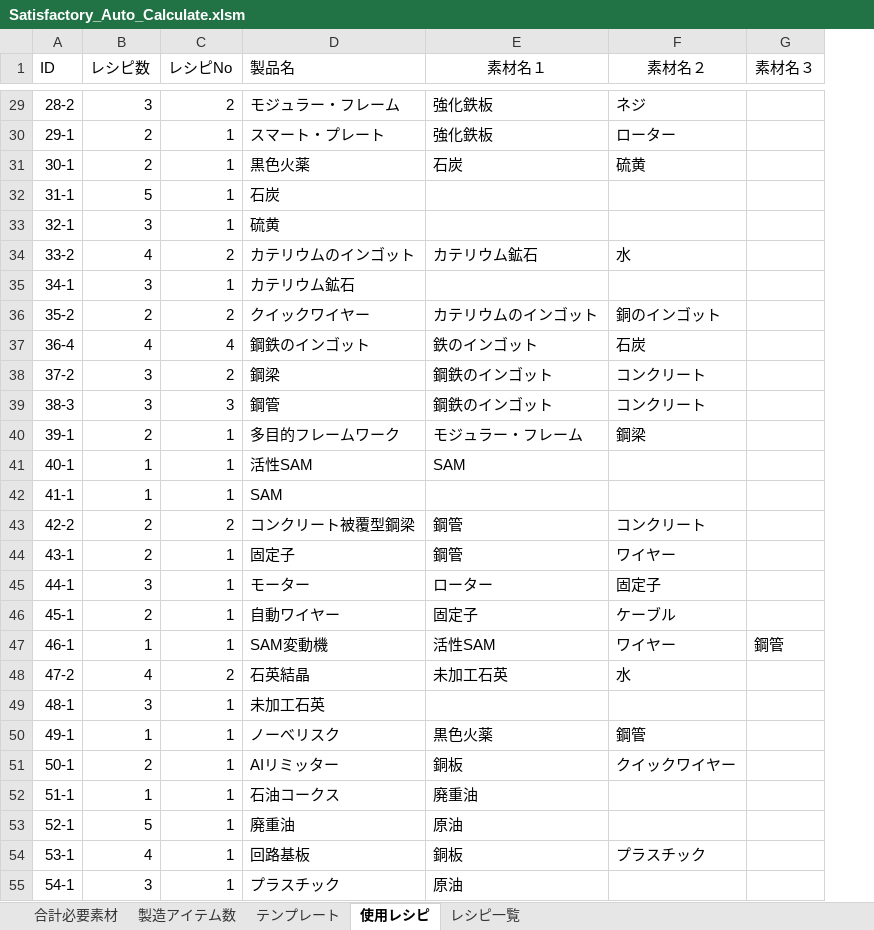
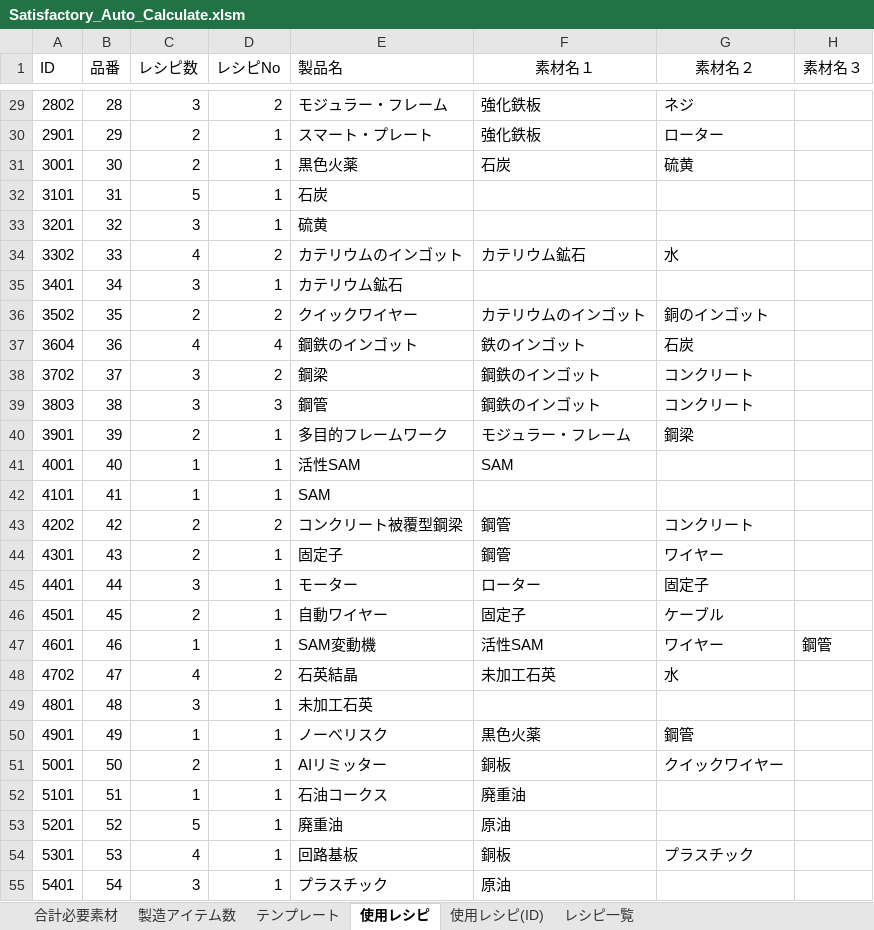
Before and after one commit to Daigoogle/satisfactory_auto_calculate, an Excel workbook: Satisfactory_Auto_Calculate.xlsm, sheet 使用レシピ, drawn as a sheet; only a part is shown, gaps mark what is left out; values as stored, in another font and other column widths than the file's, no borders; the diff covers the shown part only; the diff names each change by its address in the sheet, - before the commit and + after, or states it on an @@ line.

```diff
--- a/Satisfactory_Auto_Calculate.xlsm (sheet 使用レシピ)
+++ b/Satisfactory_Auto_Calculate.xlsm (sheet 使用レシピ)
+sheet tab: 使用レシピ(ID)
+column B (品番), rows 29-55: 28 | 29 | 30 | 31 | 32 | 33 | 34 | 35 | 36 | 37 | 38 | 39 | 40 | 41 | 42 | 43 | 44 | 45 | 46 | 47 | 48 | 49 | 50 | 51 | 52 | 53 | 54
-A29 (ID): 28-2
+A29 (ID): 2802
-A30 (ID): 29-1
+A30 (ID): 2901
-A31 (ID): 30-1
+A31 (ID): 3001
-A32 (ID): 31-1
+A32 (ID): 3101
-A33 (ID): 32-1
+A33 (ID): 3201
-A34 (ID): 33-2
+A34 (ID): 3302
-A35 (ID): 34-1
+A35 (ID): 3401
-A36 (ID): 35-2
+A36 (ID): 3502
-A37 (ID): 36-4
+A37 (ID): 3604
-A38 (ID): 37-2
+A38 (ID): 3702
-A39 (ID): 38-3
+A39 (ID): 3803
-A40 (ID): 39-1
+A40 (ID): 3901
-A41 (ID): 40-1
+A41 (ID): 4001
-A42 (ID): 41-1
+A42 (ID): 4101
-A43 (ID): 42-2
+A43 (ID): 4202
-A44 (ID): 43-1
+A44 (ID): 4301
-A45 (ID): 44-1
+A45 (ID): 4401
-A46 (ID): 45-1
+A46 (ID): 4501
-A47 (ID): 46-1
+A47 (ID): 4601
-A48 (ID): 47-2
+A48 (ID): 4702
-A49 (ID): 48-1
+A49 (ID): 4801
-A50 (ID): 49-1
+A50 (ID): 4901
-A51 (ID): 50-1
+A51 (ID): 5001
-A52 (ID): 51-1
+A52 (ID): 5101
-A53 (ID): 52-1
+A53 (ID): 5201
-A54 (ID): 53-1
+A54 (ID): 5301
-A55 (ID): 54-1
+A55 (ID): 5401
```
Also changed, not shown: 124 edited cells elsewhere in this sheet, sheet レシピ一覧, sheet 製造アイテム数, formulas that keep their value, 2 other files.
